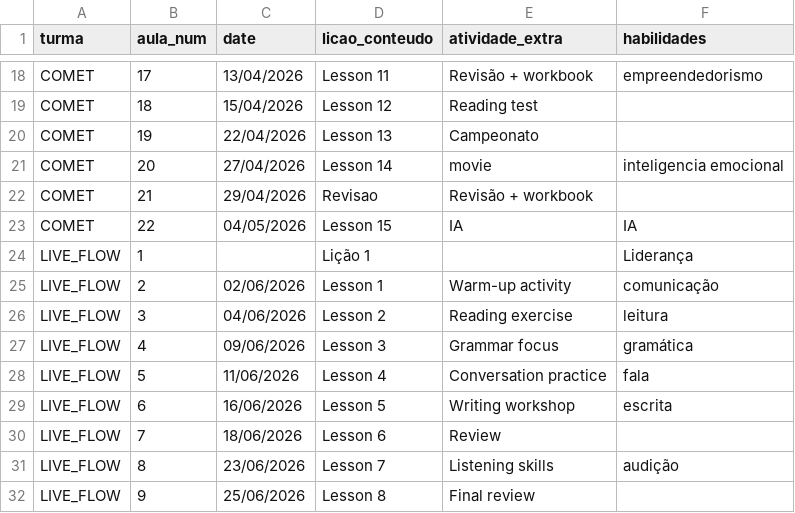
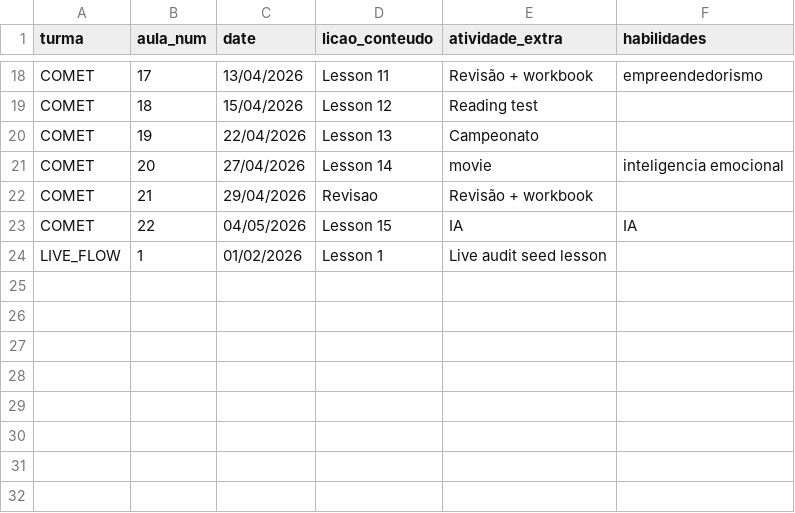
Before and after one commit to charlesdesouza88/MW-report-copiler, a CSV file: data/lessons.csv, drawn as a sheet; only a part is shown, gaps mark what is left out.

```diff
--- a/data/lessons.csv
+++ b/data/lessons.csv
@@ -23,10 +23,2 @@ COMET,21,29/04/2026,Revisao,Revisão + workbook,
 COMET,22,04/05/2026,Lesson 15,IA,IA
-LIVE_FLOW,1,,Lição 1,,Liderança
-LIVE_FLOW,2,02/06/2026,Lesson 1,Warm-up activity,comunicação
-LIVE_FLOW,3,04/06/2026,Lesson 2,Reading exercise,leitura
-LIVE_FLOW,4,09/06/2026,Lesson 3,Grammar focus,gramática
-LIVE_FLOW,5,11/06/2026,Lesson 4,Conversation practice,fala
-LIVE_FLOW,6,16/06/2026,Lesson 5,Writing workshop,escrita
-LIVE_FLOW,7,18/06/2026,Lesson 6,Review,
-LIVE_FLOW,8,23/06/2026,Lesson 7,Listening skills,audição
-LIVE_FLOW,9,25/06/2026,Lesson 8,Final review,
+LIVE_FLOW,1,01/02/2026,Lesson 1,Live audit seed lesson,
```
Also changed, not shown: 24 other files.
